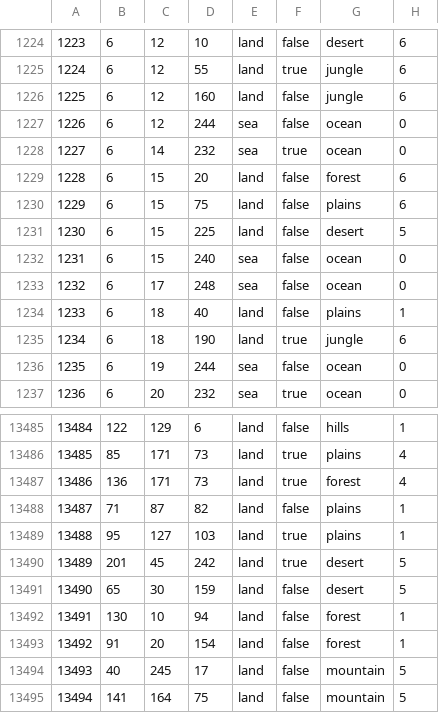
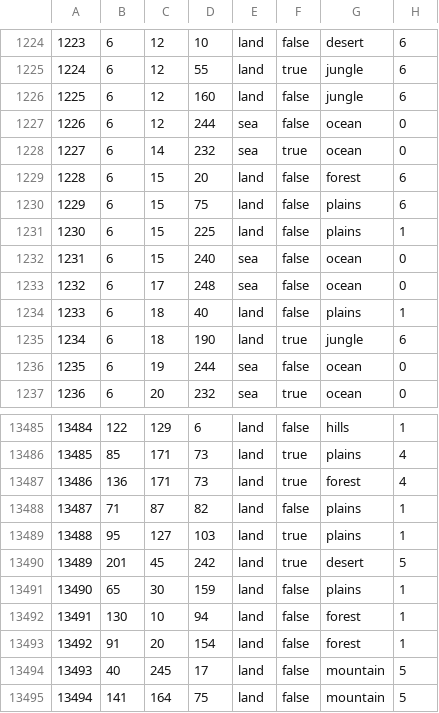
Before and after one commit to Shadow73-png/tgwr-mod, a CSV file: map/definition.csv, drawn as a sheet; only a part is shown, gaps mark what is left out.

```diff
--- a/map/definition.csv
+++ b/map/definition.csv
@@ -1230,3 +1230,3 @@
 1229;6;15;75;land;false;plains;6
-1230;6;15;225;land;false;desert;5
+1230;6;15;225;land;false;plains;1
 1231;6;15;240;sea;false;ocean;0
@@ -13490,3 +13490,3 @@
 13489;201;45;242;land;true;desert;5
-13490;65;30;159;land;false;desert;5
+13490;65;30;159;land;false;plains;1
 13491;130;10;94;land;false;forest;1
```
Also changed, not shown: map/adjacencies.csv, 19 other files.
